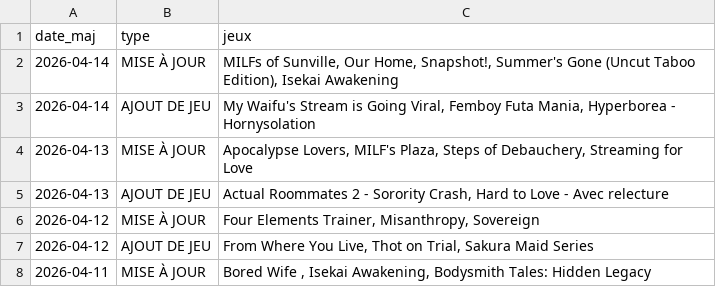
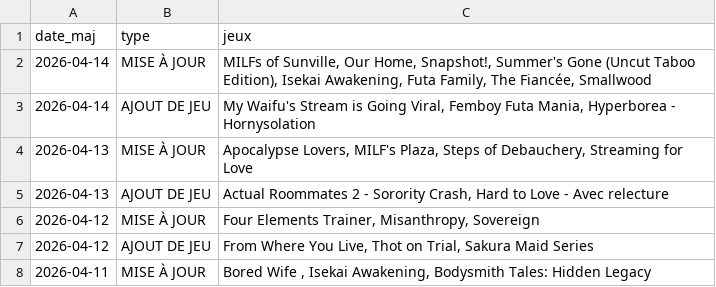
Before and after one commit to TheBlackCat47/F95_Game_Translate_FR, a CSV file: data/maj.csv, drawn as a sheet; only a part is shown.

```diff
--- a/data/maj.csv
+++ b/data/maj.csv
@@ -1,3 +1,3 @@
 date_maj,type,jeux
-2026-04-14,MISE À JOUR,"MILFs of Sunville,  Our Home,  Snapshot!,  Summer's Gone (Uncut Taboo Edition),  Isekai Awakening"
+2026-04-14,MISE À JOUR,"MILFs of Sunville,  Our Home,  Snapshot!,  Summer's Gone (Uncut Taboo Edition),  Isekai Awakening,  Futa Family,  The Fiancée,  Smallwood"
 2026-04-14,AJOUT DE JEU,"My Waifu's Stream is Going Viral,  Femboy Futa Mania,  Hyperborea - Hornysolation"
```
Also changed, not shown: 5 other files.
